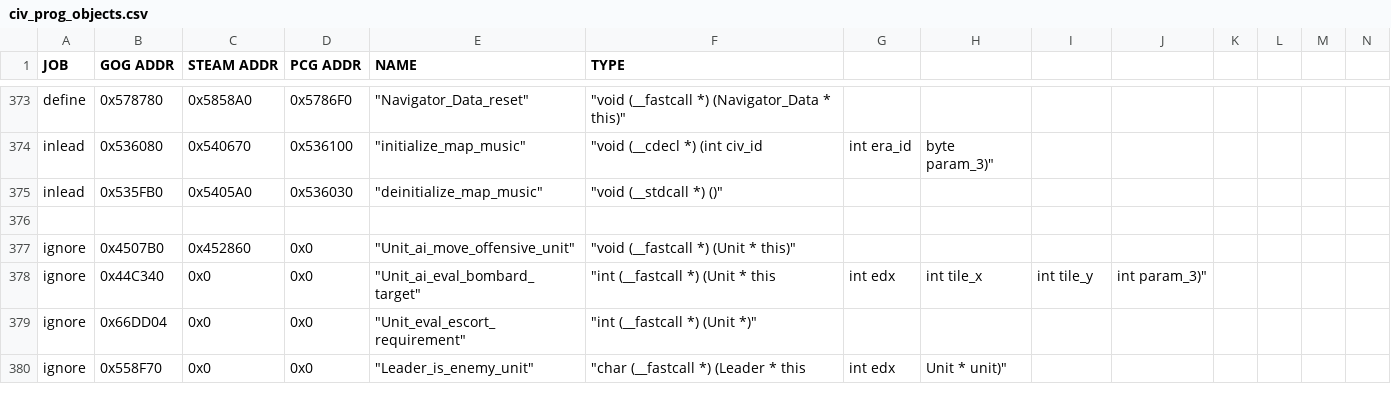
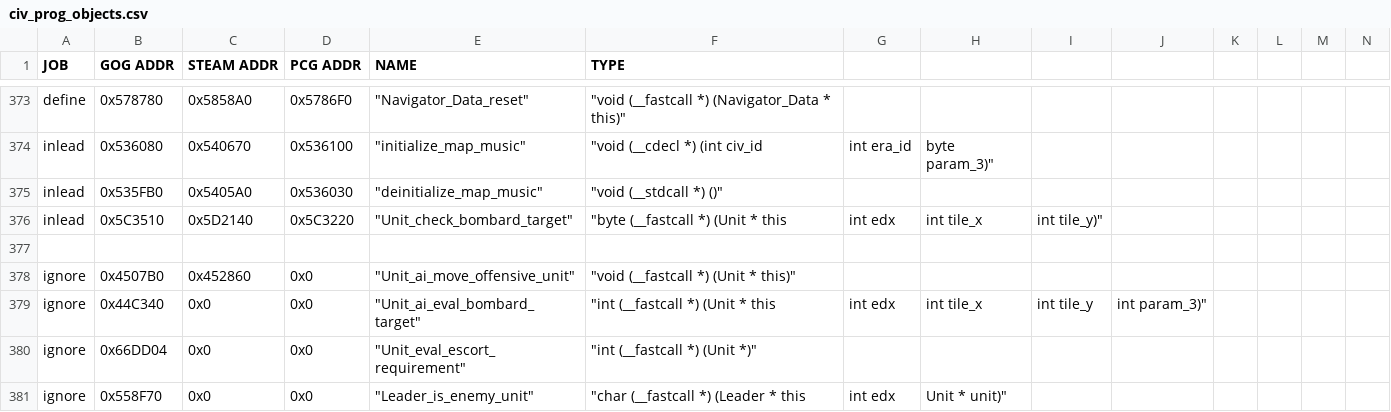
Before and after one commit to maxpetul/C3X, a CSV file: civ_prog_objects.csv, drawn as a sheet; only a part is shown, gaps mark what is left out; rows hold the shown columns only; the diff names each change by its address in the sheet, - before the commit and + after, or states it on an @@ line.

Commit message:
Modify interface to disallow bombard vs tiles with airfield if the attack would be wasted

```diff
--- a/civ_prog_objects.csv
+++ b/civ_prog_objects.csv
+row 376: inlead | 0x5C3510 | 0x5D2140 | 0x5C3220 | "Unit_check_bombard_target" | "byte (__fastcall *) (Unit * this | int edx | int tile_x | int tile_y)"
```
Also changed, not shown: 5 other files.
